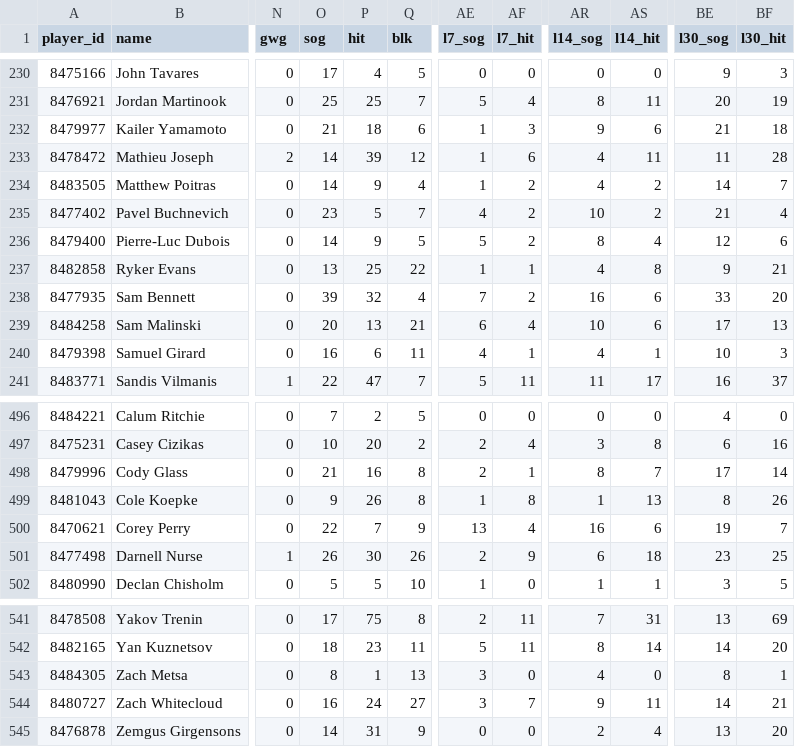
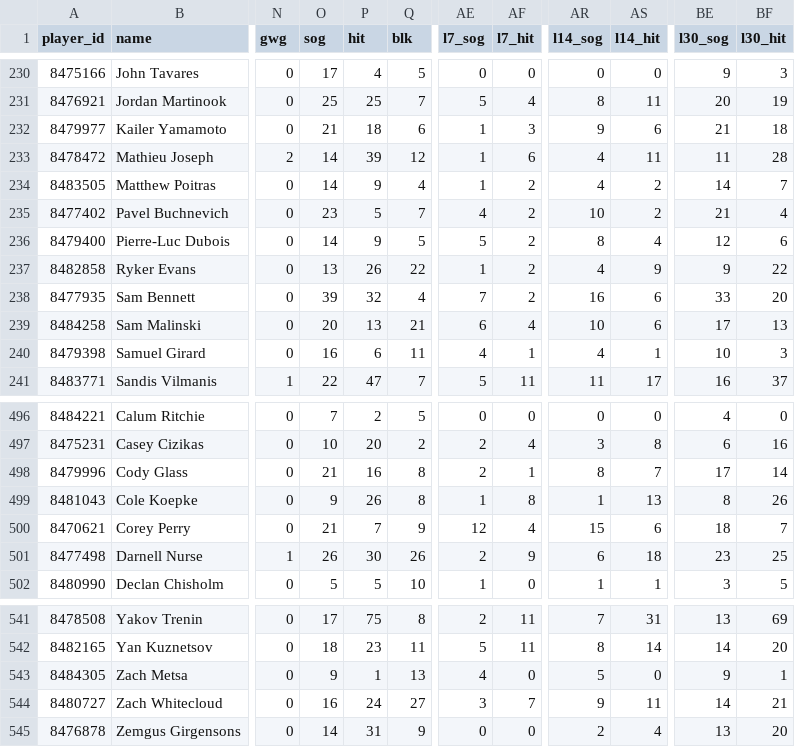
Before and after one commit to barakarmy/nhl-feed, a CSV file: docs/skaters.csv, drawn as a sheet; only a part is shown, gaps mark what is left out; the diff covers the shown part only; the diff names each change by its address in the sheet, - before the commit and + after, or states it on an @@ line.

```diff
--- a/docs/skaters.csv
+++ b/docs/skaters.csv
-P237 (hit): 25
+P237 (hit): 26
-AF237 (l7_hit): 1
+AF237 (l7_hit): 2
-AS237 (l14_hit): 8
+AS237 (l14_hit): 9
-BF237 (l30_hit): 21
+BF237 (l30_hit): 22
-O500 (sog): 22
+O500 (sog): 21
-AE500 (l7_sog): 13
+AE500 (l7_sog): 12
-AR500 (l14_sog): 16
+AR500 (l14_sog): 15
-BE500 (l30_sog): 19
+BE500 (l30_sog): 18
-O543 (sog): 8
+O543 (sog): 9
-AE543 (l7_sog): 3
+AE543 (l7_sog): 4
-AR543 (l14_sog): 4
+AR543 (l14_sog): 5
-BE543 (l30_sog): 8
+BE543 (l30_sog): 9
```
Also changed, not shown: 1 added row, 1 removed row and 12 edited cells elsewhere in this file, docs/advanced.csv, docs/goalies.csv, 1 other file.
